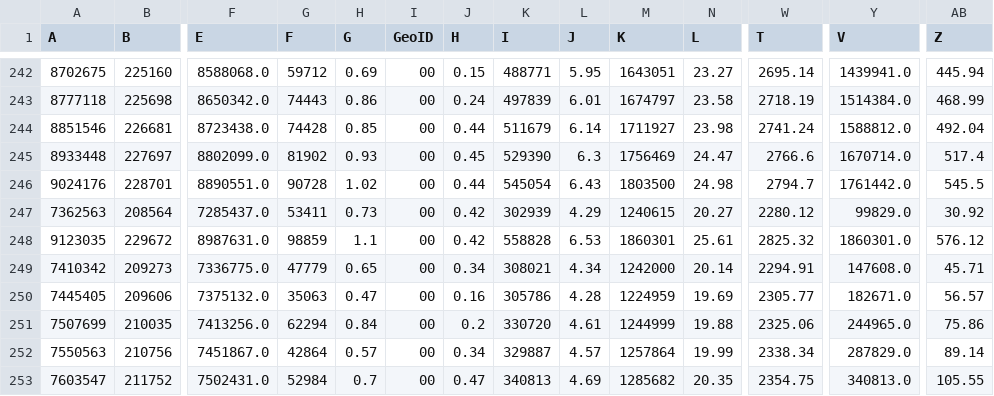
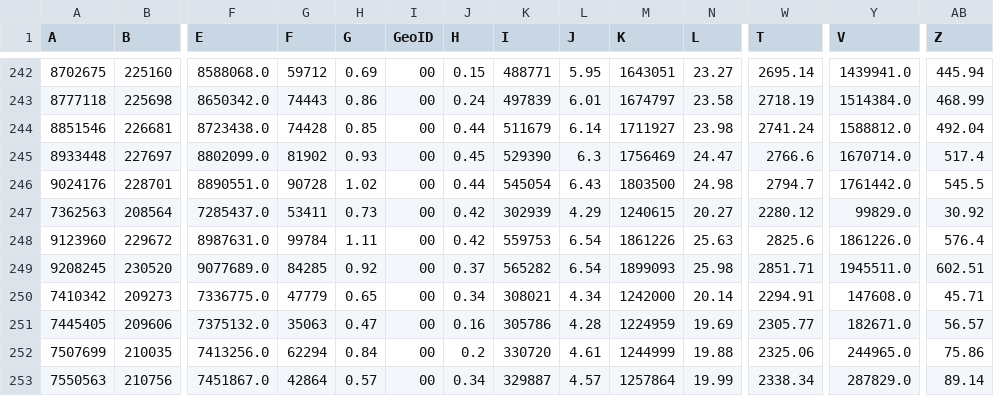
Before and after one commit to vedadr/CORONA19_VIZUALIST, a CSV file: us_vizualist.csv, drawn as a sheet; only a part is shown, gaps mark what is left out; the shorter side is filled out with more unchanged rows; rows hold the shown columns only; the diff names each change by its address in the sheet, - before the commit and + after, or states it on an @@ line.

```diff
--- a/us_vizualist.csv
+++ b/us_vizualist.csv
-A248 (A): 9123035
+A248 (A): 9123960
-G248 (F): 98859
+G248 (F): 99784
-H248 (G): 1.1
+H248 (G): 1.11
-K248 (I): 558828
+K248 (I): 559753
-L248 (J): 6.53
+L248 (J): 6.54
-M248 (K): 1860301
+M248 (K): 1861226
-N248 (L): 25.61
+N248 (L): 25.63
-W248 (T): 2825.32
+W248 (T): 2825.6
-Y248 (V): 1860301.0
+Y248 (V): 1861226.0
-AB248 (Z): 576.12
+AB248 (Z): 576.4
+row 249: 9208245 | 230520 | 9077689.0 | 84285 | 0.92 | 00 | 0.37 | 565282 | 6.54 | 1899093 | 25.98 | 2851.71 | 1945511.0 | 602.51
```
Also changed, not shown: 1 other file.
